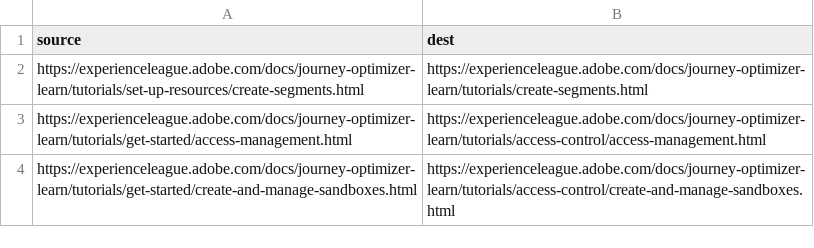
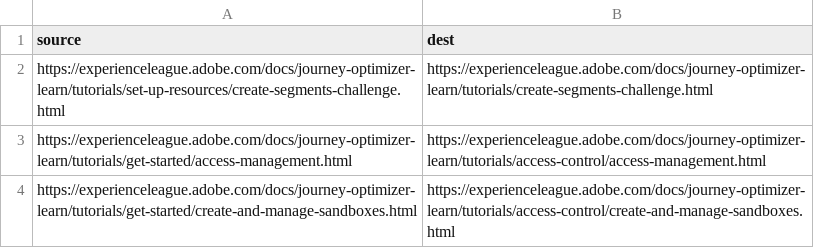
Before and after one commit to AdobeDocs/journey-optimizer-learn.it-IT, a CSV file: redirects.csv, drawn as a sheet; only a part is shown.

```diff
--- a/redirects.csv
+++ b/redirects.csv
@@ -1,3 +1,3 @@
 source,dest
-https://experienceleague.adobe.com/docs/journey-optimizer-learn/tutorials/set-up-resources/create-segments.html,https://experienceleague.adobe.com/docs/journey-optimizer-learn/tutorials/create-segments.html
+https://experienceleague.adobe.com/docs/journey-optimizer-learn/tutorials/set-up-resources/create-segments-challenge.html,https://experienceleague.adobe.com/docs/journey-optimizer-learn/tutorials/create-segments-challenge.html
 https://experienceleague.adobe.com/docs/journey-optimizer-learn/tutorials/get-started/access-management.html,https://experienceleague.adobe.com/docs/journey-optimizer-learn/tutorials/access-control/access-management.html
```
Also changed, not shown: 34 other files.
